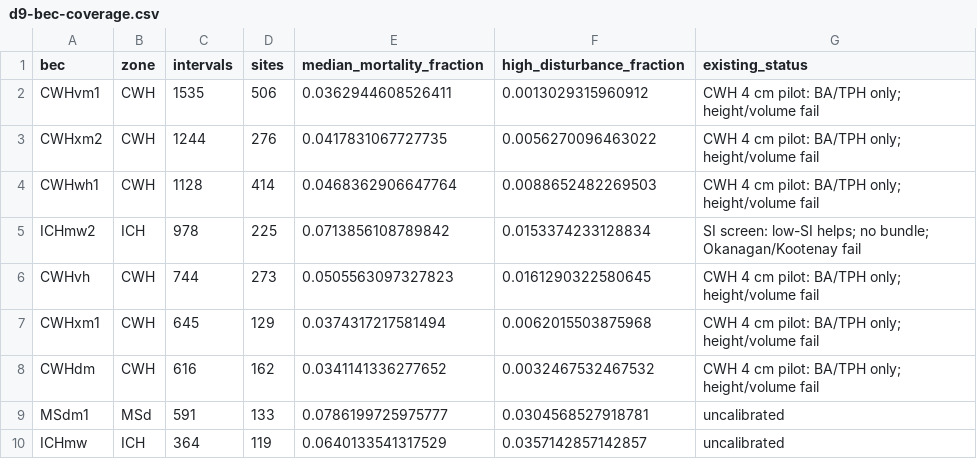
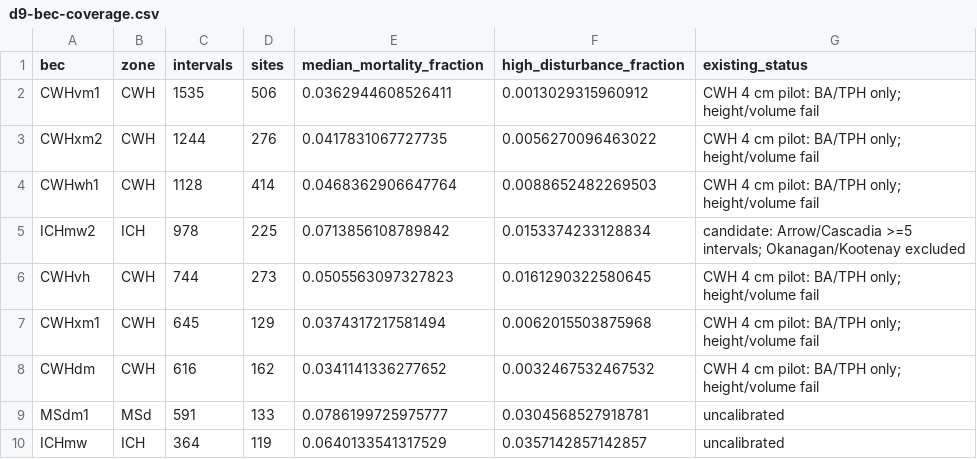
Before and after one commit to UBC-FRESH/fresh-fvsbc, a CSV file: notes/reference/calibration/d9-bec-coverage.csv, drawn as a sheet; only a part is shown.

Commit message:
D9.13 issue the ICHmw2 Arrow/Cascadia well-sampled candidate (#433)
Weighted evaluation: BA -0.23%, TPH -3.44%, 91/99 sites pass; temporal 2000+ passes. Issue an unsigned TSA/DBH-scoped bundle and exclude low-sample sites.

```diff
--- a/notes/reference/calibration/d9-bec-coverage.csv
+++ b/notes/reference/calibration/d9-bec-coverage.csv
@@ -4,3 +4,3 @@ CWHxm2,CWH,1244,276,0.0417831067727735,0.0056270096463022,CWH 4 cm pilot: BA/TPH
 CWHwh1,CWH,1128,414,0.0468362906647764,0.0088652482269503,CWH 4 cm pilot: BA/TPH only; height/volume fail
-ICHmw2,ICH,978,225,0.0713856108789842,0.0153374233128834,SI screen: low-SI helps; no bundle; Okanagan/Kootenay fail
+ICHmw2,ICH,978,225,0.0713856108789842,0.0153374233128834,candidate: Arrow/Cascadia >=5 intervals; Okanagan/Kootenay excluded
 CWHvh,CWH,744,273,0.0505563097327823,0.0161290322580645,CWH 4 cm pilot: BA/TPH only; height/volume fail
```
Also changed, not shown: 7 other files.
